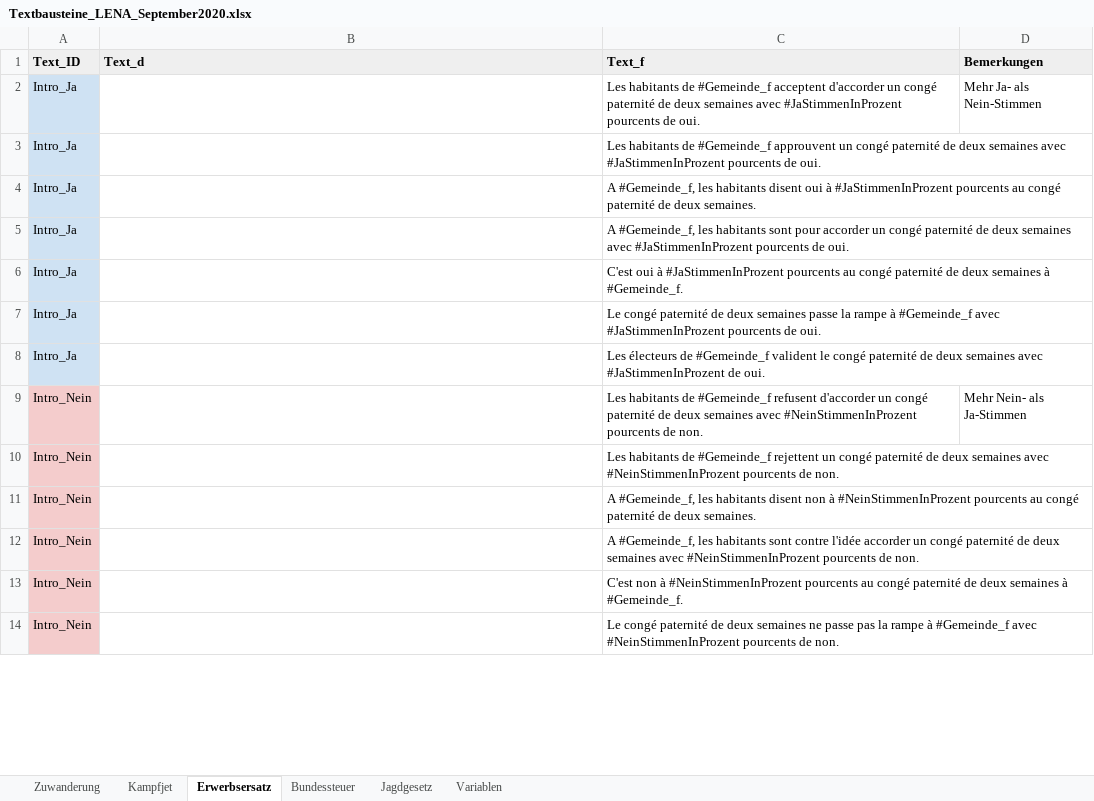
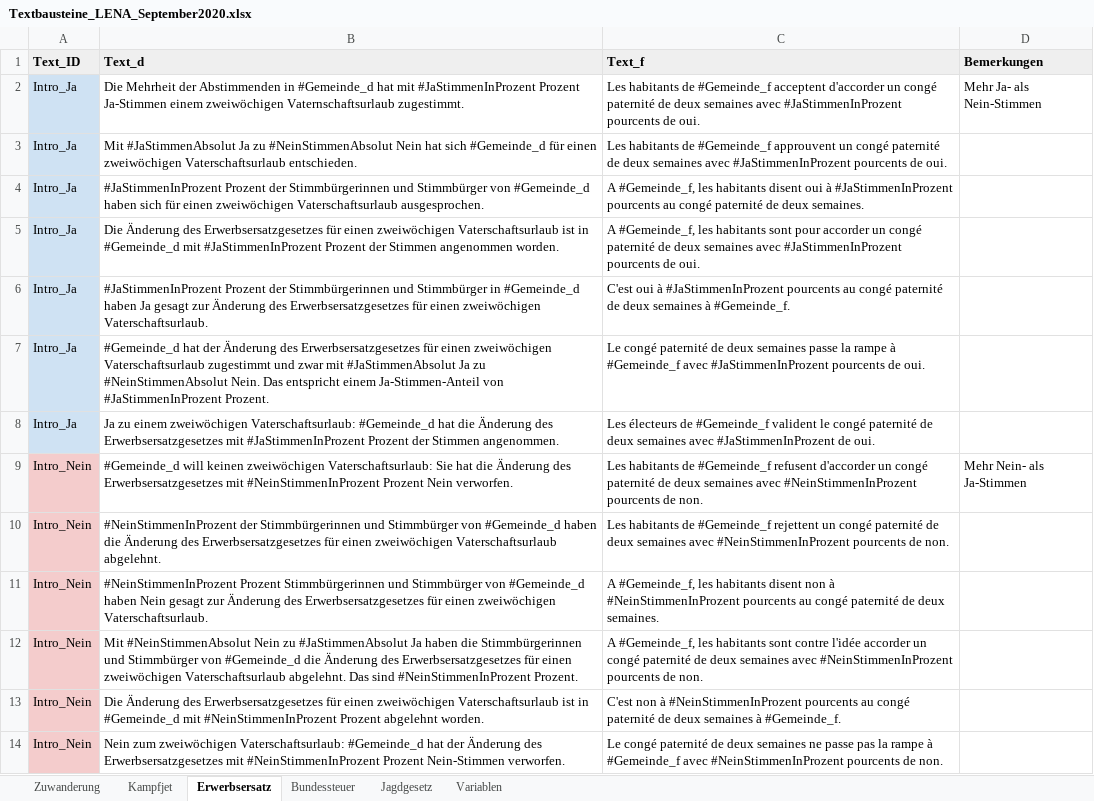
Before and after one commit to awp-finanznachrichten/lena, an Excel workbook: Data/Textbausteine_LENA_September2020.xlsx, sheet Erwerbsersatz, drawn as a sheet; only a part is shown; values as stored, in another font and other column widths than the file's, no borders; charts and pictures not drawn; the diff covers the shown part only; the diff names each change by its address in the sheet, - before the commit and + after, or states it on an @@ line.

```diff
--- a/Data/Textbausteine_LENA_September2020.xlsx (sheet Erwerbsersatz)
+++ b/Data/Textbausteine_LENA_September2020.xlsx (sheet Erwerbsersatz)
-B2 (Text_d): (empty)
+B2 (Text_d): Die Mehrheit der Abstimmenden in #Gemeinde_d hat mit #JaStimmenInProzent Prozent Ja-Stimmen einem zweiwöchigen Vaternschaftsurlaub zugestimmt.
-B3 (Text_d): (empty)
+B3 (Text_d): Mit #JaStimmenAbsolut Ja zu #NeinStimmenAbsolut Nein hat sich #Gemeinde_d für einen zweiwöchigen Vaterschaftsurlaub entschieden.
-B4 (Text_d): (empty)
+B4 (Text_d): #JaStimmenInProzent Prozent der Stimmbürgerinnen und Stimmbürger von #Gemeinde_d haben sich für einen zweiwöchigen Vaterschaftsurlaub ausgesprochen.
-B5 (Text_d): (empty)
+B5 (Text_d): Die Änderung des Erwerbsersatzgesetzes für einen zweiwöchigen Vaterschaftsurlaub ist in #Gemeinde_d mit #JaStimmenInProzent Prozent der Stimmen angenommen worden.
-B6 (Text_d): (empty)
+B6 (Text_d): #JaStimmenInProzent Prozent der Stimmbürgerinnen und Stimmbürger in #Gemeinde_d haben Ja gesagt zur Änderung des Erwerbsersatzgesetzes für einen zweiwöchigen Vaterschaftsurlaub.
-B7 (Text_d): (empty)
+B7 (Text_d): #Gemeinde_d hat der Änderung des Erwerbsersatzgesetzes für einen zweiwöchigen Vaterschaftsurlaub zugestimmt und zwar mit #JaStimmenAbsolut Ja zu #NeinStimmenAbsolut Nein. Das entspricht einem Ja-Stimmen-Anteil von #JaStimmenInProzent Prozent.
-B8 (Text_d): (empty)
+B8 (Text_d): Ja zu einem zweiwöchigen Vaterschaftsurlaub: #Gemeinde_d hat die Änderung des Erwerbsersatzgesetzes mit #JaStimmenInProzent Prozent der Stimmen angenommen.
-B9 (Text_d): (empty)
+B9 (Text_d): #Gemeinde_d will keinen zweiwöchigen Vaterschaftsurlaub: Sie hat die Änderung des Erwerbsersatzgesetzes mit #NeinStimmenInProzent Prozent Nein verworfen.
-B10 (Text_d): (empty)
+B10 (Text_d): #NeinStimmenInProzent der Stimmbürgerinnen und Stimmbürger von #Gemeinde_d haben die Änderung des Erwerbsersatzgesetzes für einen zweiwöchigen Vaterschaftsurlaub abgelehnt.
-B11 (Text_d): (empty)
+B11 (Text_d): #NeinStimmenInProzent Prozent Stimmbürgerinnen und Stimmbürger von #Gemeinde_d haben Nein gesagt zur Änderung des Erwerbsersatzgesetzes für einen zweiwöchigen Vaterschaftsurlaub.
-B12 (Text_d): (empty)
+B12 (Text_d): Mit #NeinStimmenAbsolut Nein zu #JaStimmenAbsolut Ja haben die Stimmbürgerinnen und Stimmbürger von #Gemeinde_d die Änderung des Erwerbsersatzgesetzes für einen zweiwöchigen Vaterschaftsurlaub abgelehnt. Das sind #NeinStimmenInProzent Prozent.
-B13 (Text_d): (empty)
+B13 (Text_d): Die Änderung des Erwerbsersatzgesetzes für einen zweiwöchigen Vaterschaftsurlaub ist in #Gemeinde_d mit #NeinStimmenInProzent Prozent abgelehnt worden.
-B14 (Text_d): (empty)
+B14 (Text_d): Nein zum zweiwöchigen Vaterschaftsurlaub: #Gemeinde_d hat der Änderung des Erwerbsersatzgesetzes mit #NeinStimmenInProzent Prozent Nein-Stimmen verworfen.
```
Also changed, not shown: 30 edited cells elsewhere in this sheet, sheet Bundessteuer, sheet Kampfjet, sheet Jagdgesetz, sheet Zuwanderung, 7 other files.
